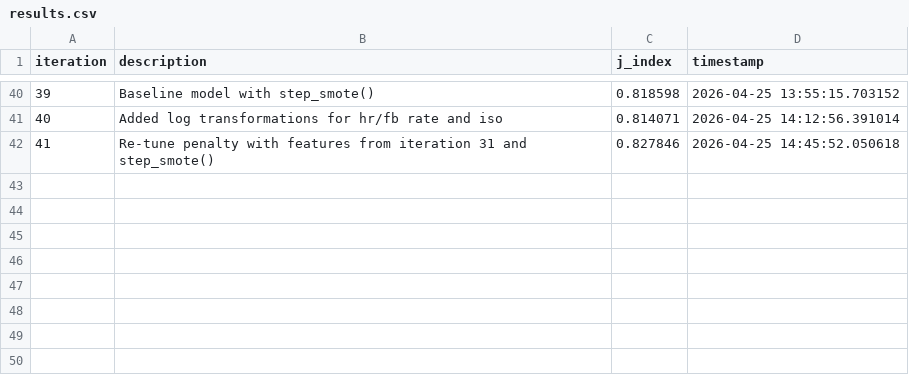
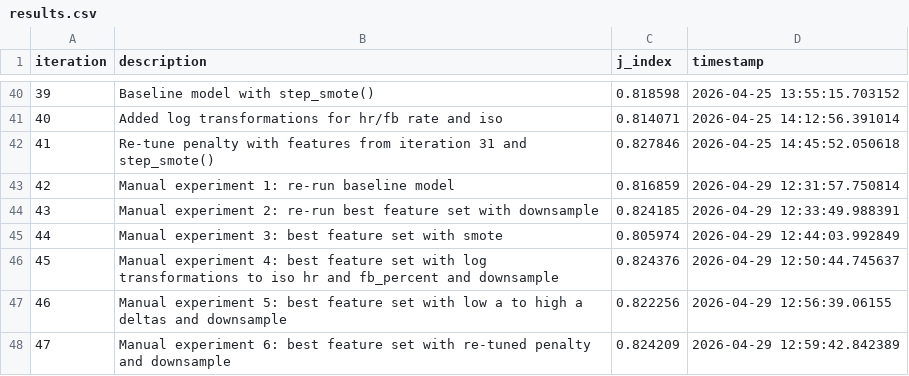
Before and after one commit to leotesler/autoresearch_mlb_project_stat_390, a CSV file: autoresearch/results.csv, drawn as a sheet; only a part is shown, gaps mark what is left out; the diff names each change by its address in the sheet, - before the commit and + after, or states it on an @@ line.

Commit message:
Ran six manual experiments.

```diff
--- a/autoresearch/results.csv
+++ b/autoresearch/results.csv
+row 43: 42 | Manual experiment 1: re-run baseline model | 0.816859 | 2026-04-29 12:31:57.750814
+row 44: 43 | Manual experiment 2: re-run best feature set with downsample | 0.824185 | 2026-04-29 12:33:49.988391
+row 45: 44 | Manual experiment 3: best feature set with smote | 0.805974 | 2026-04-29 12:44:03.992849
+row 46: 45 | Manual experiment 4: best feature set with log transformations to iso hr and fb_percent and downsample | 0.824376 | 2026-04-29 12:50:44.745637
+row 47: 46 | Manual experiment 5: best feature set with low a to high a deltas and downsample | 0.822256 | 2026-04-29 12:56:39.06155
+row 48: 47 | Manual experiment 6: best feature set with re-tuned penalty and downsample | 0.824209 | 2026-04-29 12:59:42.842389
```
Also changed, not shown: 2 other files.
